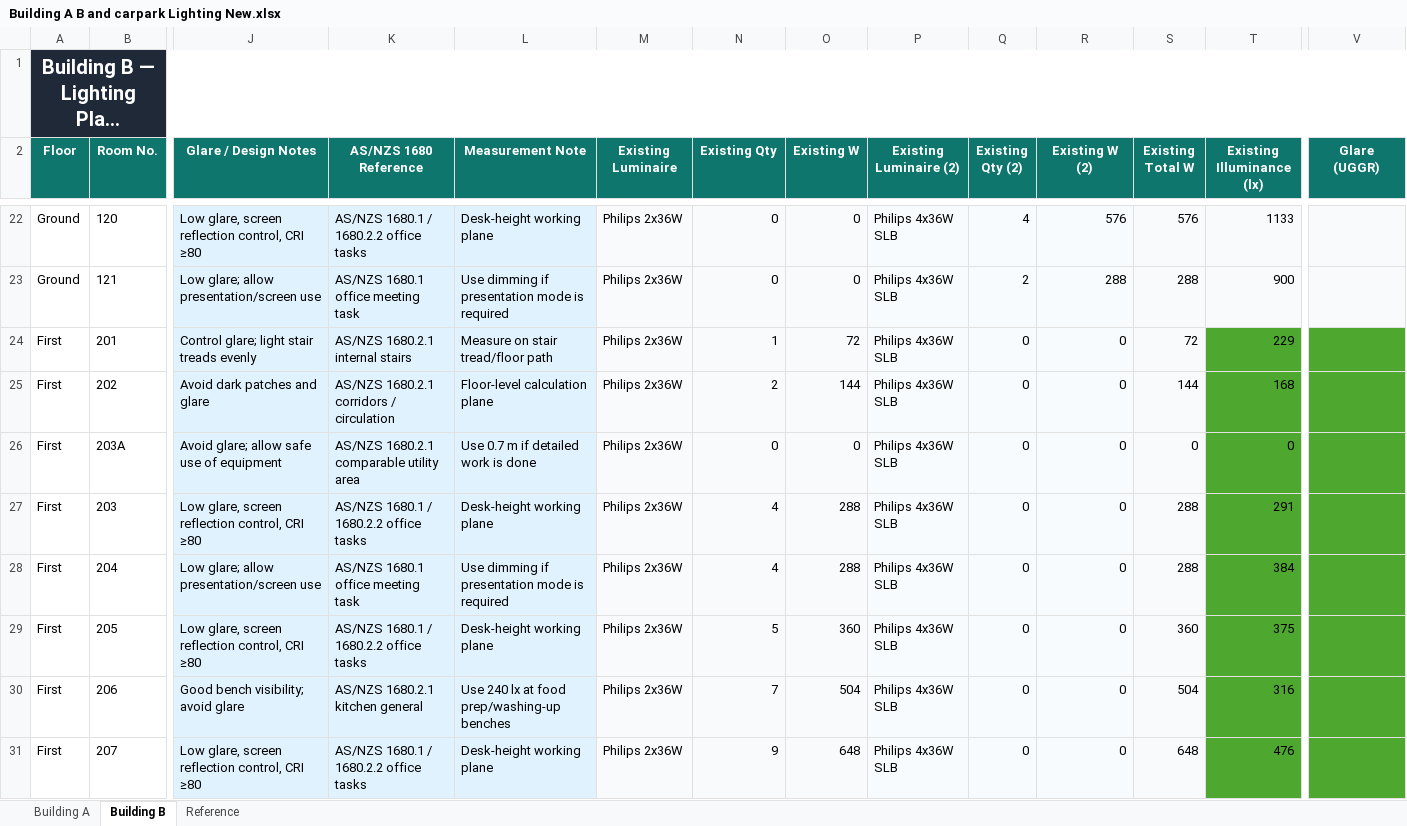
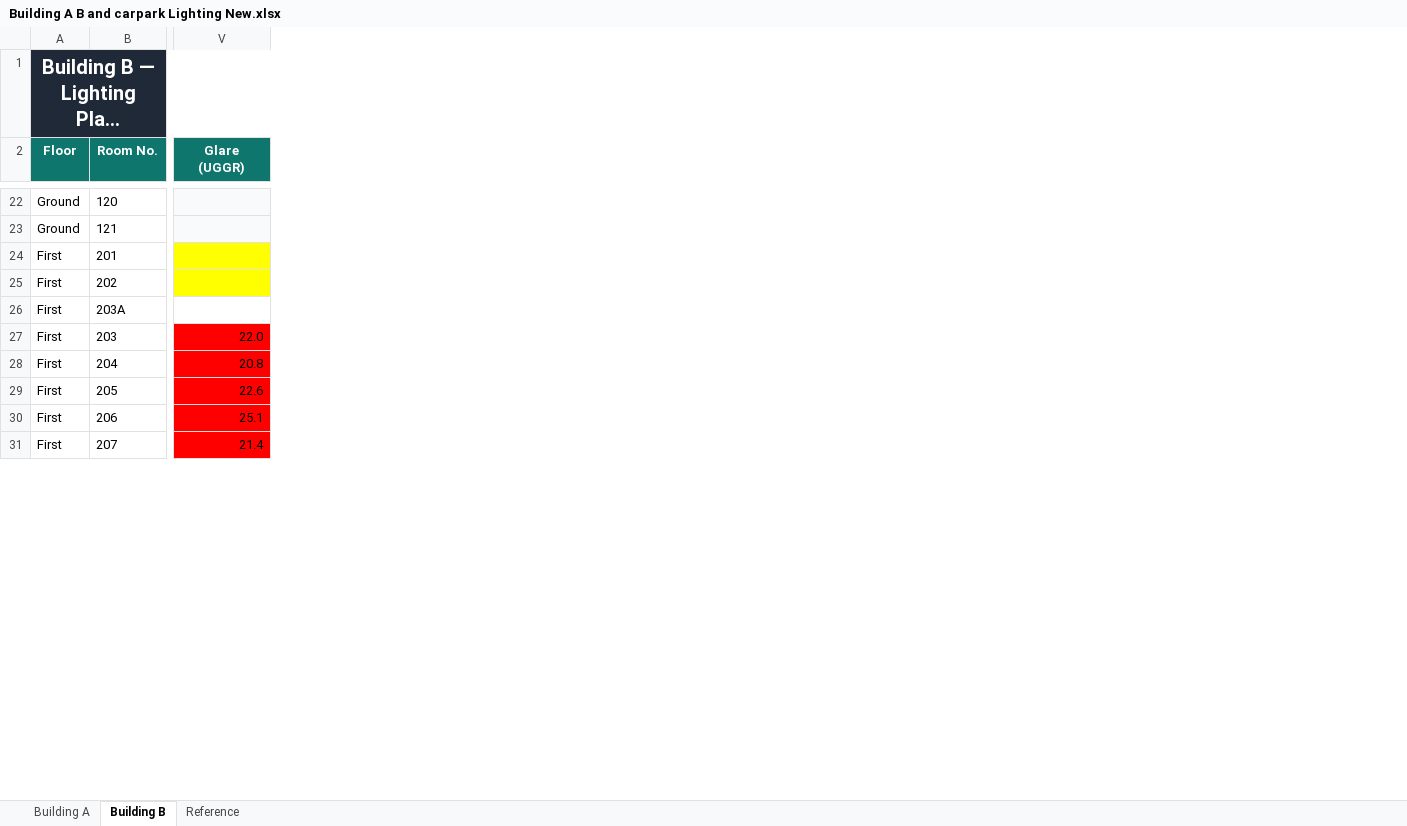
Before and after one commit to Go1denWind/Alpha_Design_17, an Excel workbook: excel/Building A B and carpark Lighting New.xlsx, sheet Building B, drawn as a sheet; only a part is shown, gaps mark what is left out; long unchanged cells end in …; values as stored, in another font and other column widths than the file's, no borders; conditional formats not drawn; removed rows and columns are numbered as before the commit, all else as after; the diff covers the shown part only; the diff names each change by its address in the sheet, - before the commit and + after, or states it on an @@ line.

Commit message:
Updated Building B First Floor report. Added uniformity and glare at 1.2m

```diff
--- a/excel/Building A B and carpark Lighting New.xlsx (sheet Building B)
+++ b/excel/Building A B and carpark Lighting New.xlsx (sheet Building B)
@@ column J (Glare / Design Notes) hidden, rows 22-31: Low glare, screen reflection control, CRI ≥80 | Low glare; allow presentation/screen use | Control glare; light stair treads evenly | Avoid dark patches and glare | Avoid glare; allow safe use of equipment | Low glare, screen reflection control, CRI ≥80 | Low glare; allow presentation/screen use | Low glare, screen reflection control, CRI ≥80 | Good bench visibility; avoid glare | Low glare, screen reflection control, CRI ≥80 @@
@@ column K (AS/NZS 1680 Reference) hidden, rows 22-31: AS/NZS 1680.1 / 1680.2.2 office tasks | AS/NZS 1680.1 office meeting task | AS/NZS 1680.2.1 internal stairs | AS/NZS 1680.2.1 corridors / circulation | AS/NZS 1680.2.1 comparable utility area | AS/NZS 1680.1 / 1680.2.2 office tasks | AS/NZS 1680.1 office meeting task | AS/NZS 1680.1 / 1680.2.2 office tasks | AS/NZS 1680.2.1 kitchen general | AS/NZS 1680.1 / 1680.2.2 office tasks @@
@@ column L (Measurement Note) hidden, rows 22-31: Desk-height working plane | Use dimming if presentation mode is required | Measure on stair tread/floor path | Floor-level calculation plane | Use 0.7 m if detailed work is done | Desk-height working plane | Use dimming if presentation mode is required | Desk-height working plane | Use 240 lx at food prep/washing-up benches | Desk-height working plane @@
@@ column M (Existing Luminaire) hidden, rows 22-31: all Philips 2x36W @@
@@ column N (Existing Qty) hidden, rows 22-31: 0 | 0 | 1 | 2 | 0 | 4 | 4 | 5 | 7 | 9 @@
@@ column O (Existing W) hidden, rows 22-31: 0 | 0 | 72 | 144 | 0 | 288 | 288 | 360 | 504 | 648 @@
@@ column P (Existing Luminaire (2)) hidden, rows 22-31: all Philips 4x36W SLB @@
@@ column Q (Existing Qty (2)) hidden, rows 22-31: 4 | 2 | 0 | 0 | 0 | 0 | 0 | 0 | 0 | 0 @@
@@ column R (Existing W (2)) hidden, rows 22-31: 576 | 288 | 0 | 0 | 0 | 0 | 0 | 0 | 0 | 0 @@
@@ column S (Existing Total W) hidden, rows 22-31: 576 | 288 | 72 | 144 | 0 | 288 | 288 | 360 | 504 | 648 @@
@@ column T (Existing Illuminance (lx)) hidden, rows 22-31: 1133 | 900 | 229 | 168 | 0 | 291 | 384 | 375 | 316 | 476 @@
-V24:V25 fill: #4EA72E
+V24:V25 fill: #FFFF00
-V26 fill: #4EA72E
+V26 fill: none
-V27 (Glare (UGGR)): (empty)
+V27 (Glare (UGGR)): 22.0
-V27:V31 fill: #4EA72E
+V27:V31 fill: #FF0000
-V28 (Glare (UGGR)): (empty)
+V28 (Glare (UGGR)): 20.8
-V29 (Glare (UGGR)): (empty)
+V29 (Glare (UGGR)): 22.6
-V30 (Glare (UGGR)): (empty)
+V30 (Glare (UGGR)): 25.1
-V31 (Glare (UGGR)): (empty)
+V31 (Glare (UGGR)): 21.4
```
Also changed, not shown: 1 added column, 1 removed column, 8 edited cells and cell formats elsewhere in this sheet, 10 other files.
